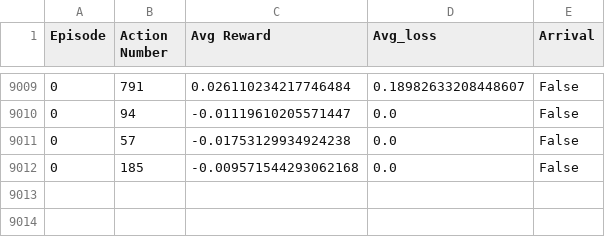
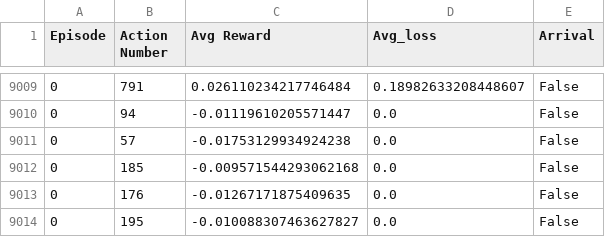
Before and after one commit to Scalpa666/Chladni_DRL, a CSV file: results/train/dqn_training_states.csv, drawn as a sheet; only a part is shown, gaps mark what is left out; the diff names each change by its address in the sheet, - before the commit and + after, or states it on an @@ line.

```diff
--- a/results/train/dqn_training_states.csv
+++ b/results/train/dqn_training_states.csv
+row 9013: 0 | 176 | -0.01267171875409635 | 0.0 | False
+row 9014: 0 | 195 | -0.010088307463627827 | 0.0 | False
```
Also changed, not shown: 6 other files.
